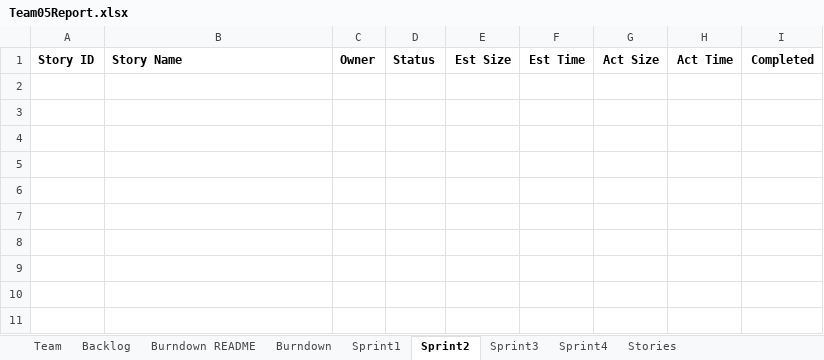
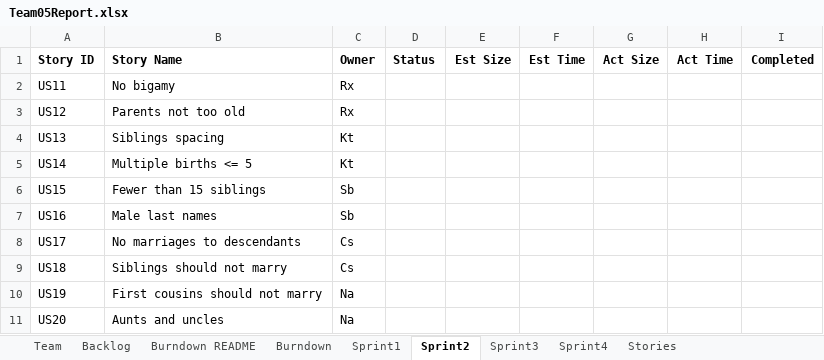
Before and after one commit to KbyteTutu/2019fall-Group5-555B-Project, an Excel workbook: New Reports/Team05Report.xlsx, sheet Sprint2, drawn as a sheet; values as stored, in another font and other column widths than the file's, no borders; the diff names each change by its address in the sheet, - before the commit and + after, or states it on an @@ line.

Commit message:
Update Team05Report.xlsx
just copy the US to sprint 2 3 4

```diff
--- a/New Reports/Team05Report.xlsx (sheet Sprint2)
+++ b/New Reports/Team05Report.xlsx (sheet Sprint2)
+row 2: US11 | No bigamy | Rx
+row 3: US12 | Parents not too old | Rx
+row 4: US13 | Siblings spacing | Kt
+row 5: US14 | Multiple births <= 5 | Kt
+row 6: US15 | Fewer than 15 siblings | Sb
+row 7: US16 | Male last names | Sb
+row 8: US17 | No marriages to descendants | Cs
+row 9: US18 | Siblings should not marry | Cs
+row 10: US19 | First cousins should not marry | Na
+row 11: US20 | Aunts and uncles | Na
```
Also changed, not shown: sheet Sprint3, sheet Sprint4, sheet Sprint1.
